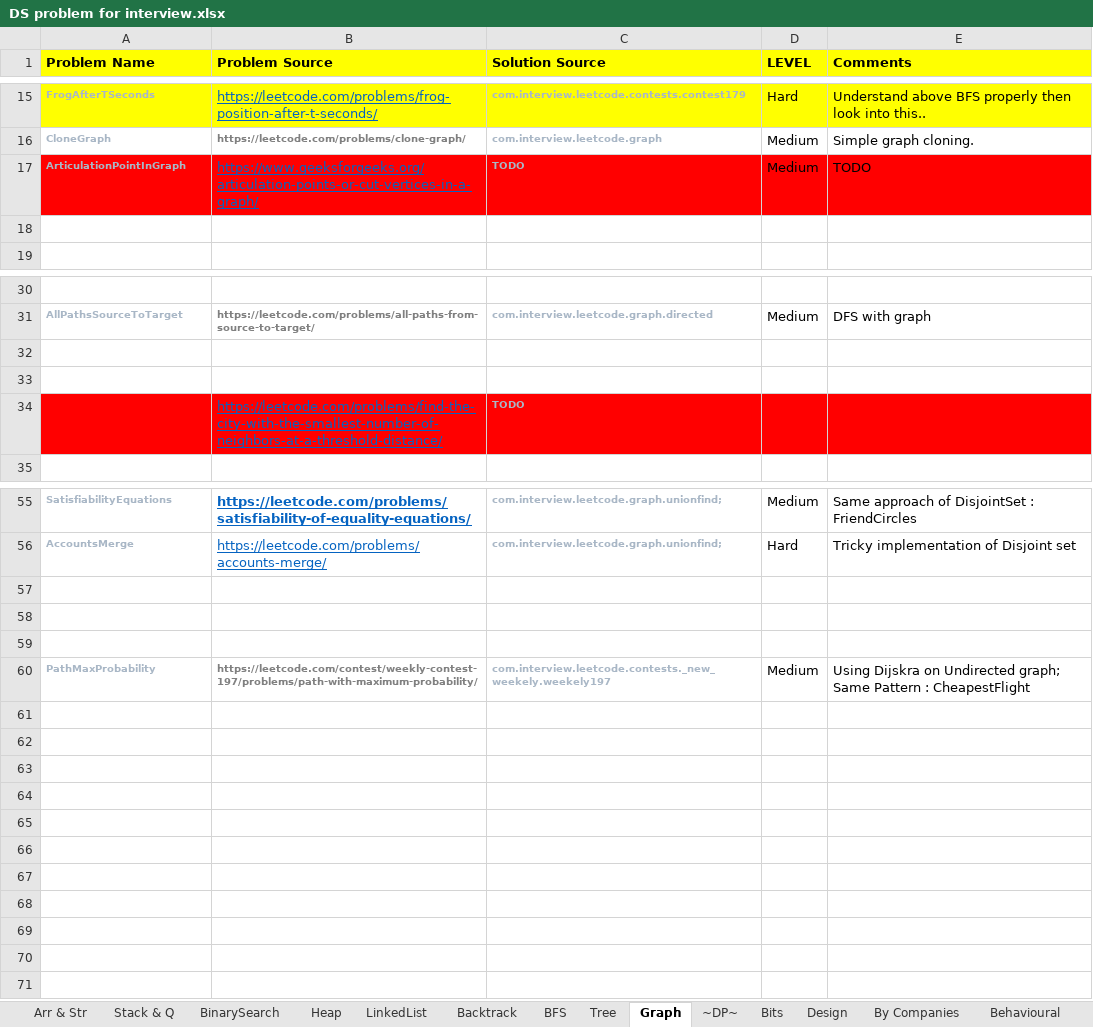
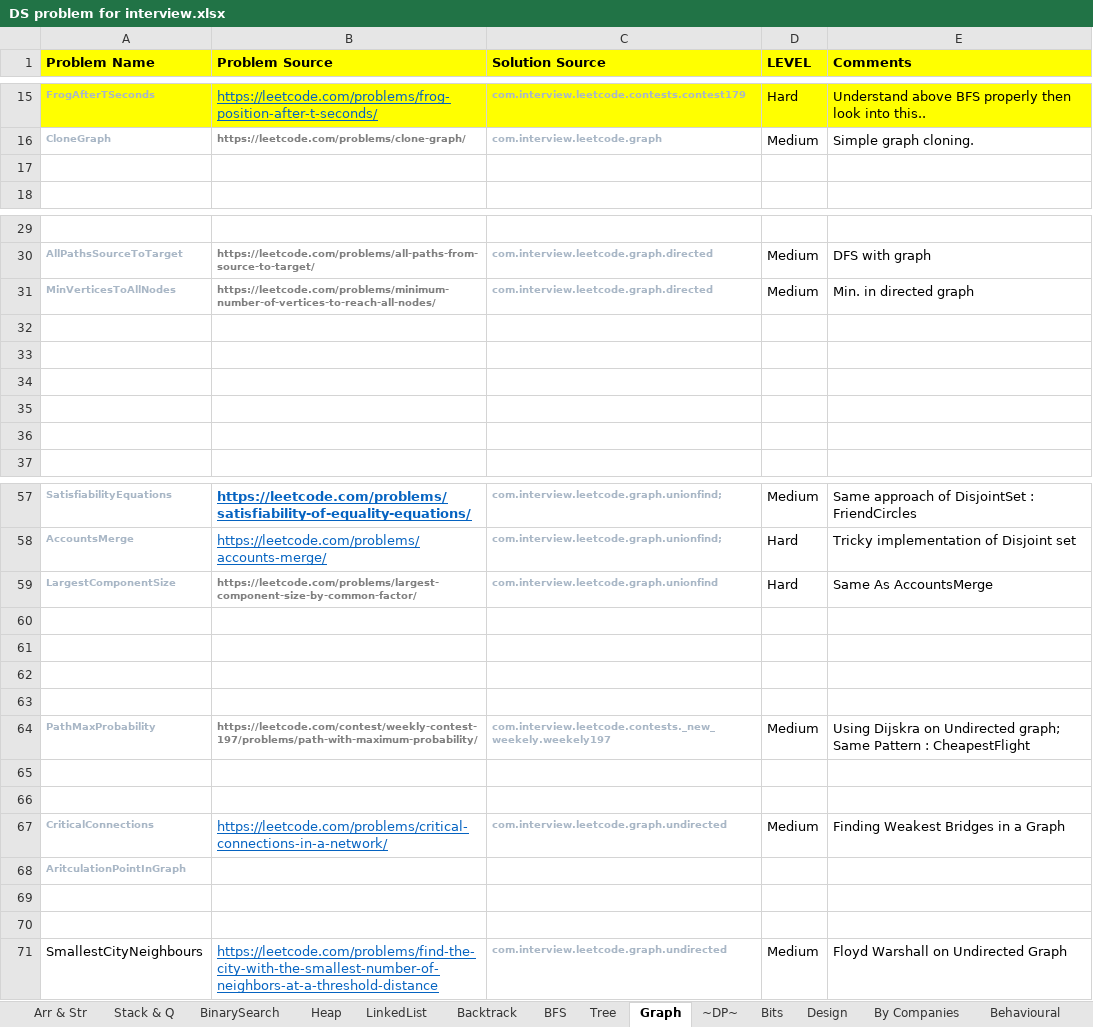
Before and after one commit to prdp89/interview, an Excel workbook: src/com/interview/excel/DS problem for interview.xlsx, sheet Graph, drawn as a sheet; only a part is shown, gaps mark what is left out; values as stored, in another font and other column widths than the file's, no borders; removed rows and columns are numbered as before the commit, all else as after; the diff names each change by its address in the sheet, - before the commit and + after, or states it on an @@ line.

Commit message:
- Adding LeetCode practice problems.

```diff
--- a/src/com/interview/excel/DS problem for interview.xlsx (sheet Graph)
+++ b/src/com/interview/excel/DS problem for interview.xlsx (sheet Graph)
-row 17: ArticulationPointInGraph | https://www.geeksforgeeks.org/articulation-points-or-cut-vertices-in-a-graph/ | TODO | Medium | TODO
+row 31: MinVerticesToAllNodes | https://leetcode.com/problems/minimum-number-of-vertices-to-reach-all-nodes/ | com.interview.leetcode.graph.directed | Medium | Min. in directed graph
-A34:E34 fill: #FF0000
+A34:E34 fill: none
-row 34:  | https://leetcode.com/problems/find-the-city-with-the-smallest-number-of-neighbors-at-a-threshold-distance/ | TODO
+row 34: (empty)
+row 35: (empty)
+row 36: (empty)
+row 59: LargestComponentSize | https://leetcode.com/problems/largest-component-size-by-common-factor/ | com.interview.leetcode.graph.unionfind | Hard | Same As AccountsMerge
+row 60: (empty)
+row 65: (empty)
+row 66: (empty)
+row 67: CriticalConnections | https://leetcode.com/problems/critical-connections-in-a-network/ | com.interview.leetcode.graph.undirected | Medium | Finding Weakest Bridges in a Graph
+row 68: AritculationPointInGraph
+row 69: (empty)
+row 70: (empty)
+row 71: SmallestCityNeighbours | https://leetcode.com/problems/find-the-city-with-the-smallest-number-of-neighbors-at-a-threshold-distance | com.interview.leetcode.graph.undirected | Medium | Floyd Warshall on Undirected Graph
```
Also changed, not shown: sheet Tree, sheet ~DP~, sheet Arr & Str, sheet BinarySearch, sheet BFS, sheet Backtrack, 3 more sheets, 40 other files.
